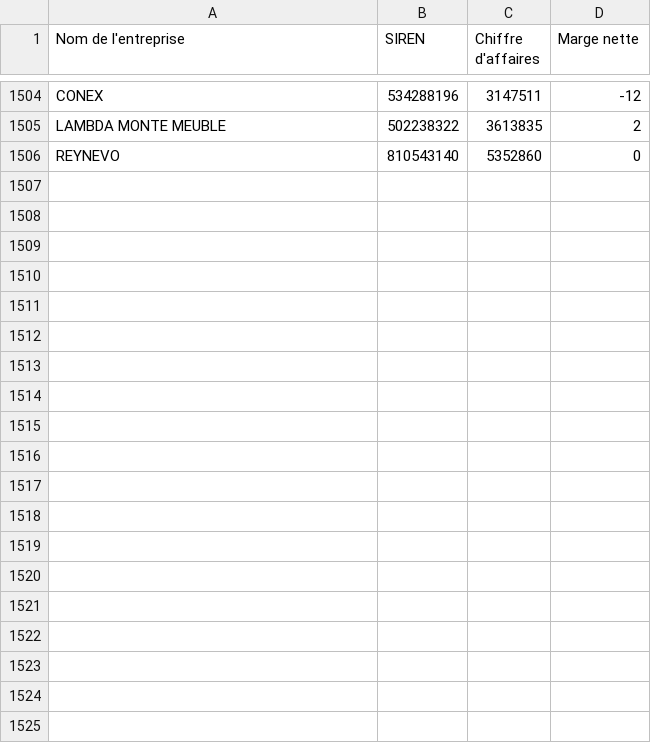
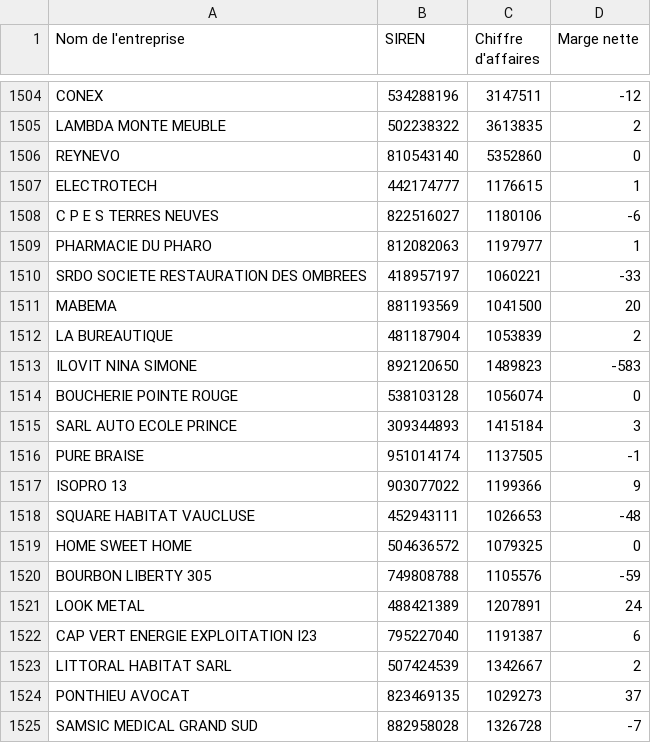
Before and after one commit to lavibration/pprs, a CSV file: entreprises_pappers.csv, drawn as a sheet; only a part is shown, gaps mark what is left out; the diff covers the shown part only; the diff names each change by its address in the sheet, - before the commit and + after, or states it on an @@ line.

```diff
--- a/entreprises_pappers.csv
+++ b/entreprises_pappers.csv
+row 1507: ELECTROTECH | 442174777 | 1176615 | 1
+row 1508: C P E S TERRES NEUVES | 822516027 | 1180106 | -6
+row 1509: PHARMACIE DU PHARO | 812082063 | 1197977 | 1
+row 1510: SRDO SOCIETE RESTAURATION DES OMBREES | 418957197 | 1060221 | -33
+row 1511: MABEMA | 881193569 | 1041500 | 20
+row 1512: LA BUREAUTIQUE | 481187904 | 1053839 | 2
+row 1513: ILOVIT NINA SIMONE | 892120650 | 1489823 | -583
+row 1514: BOUCHERIE POINTE ROUGE | 538103128 | 1056074 | 0
+row 1515: SARL AUTO ECOLE PRINCE | 309344893 | 1415184 | 3
+row 1516: PURE BRAISE | 951014174 | 1137505 | -1
+row 1517: ISOPRO 13 | 903077022 | 1199366 | 9
+row 1518: SQUARE HABITAT VAUCLUSE | 452943111 | 1026653 | -48
+row 1519: HOME SWEET HOME | 504636572 | 1079325 | 0
+row 1520: BOURBON LIBERTY 305 | 749808788 | 1105576 | -59
+row 1521: LOOK METAL | 488421389 | 1207891 | 24
+row 1522: CAP VERT ENERGIE EXPLOITATION I23 | 795227040 | 1191387 | 6
+row 1523: LITTORAL HABITAT SARL | 507424539 | 1342667 | 2
+row 1524: PONTHIEU AVOCAT | 823469135 | 1029273 | 37
+row 1525: SAMSIC MEDICAL GRAND SUD | 882958028 | 1326728 | -7
```
Also changed, not shown: 15 added rows elsewhere in this file.
